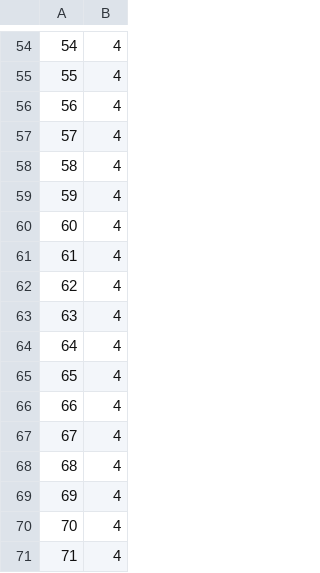
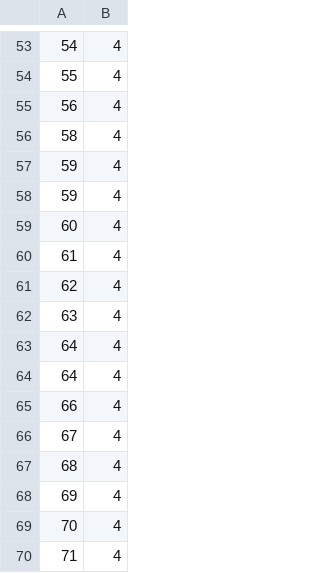
Before and after one commit to iLoveReact/dbForSchoolProject, a CSV file: csv/worksIn.csv, drawn as a sheet; only a part is shown, gaps mark what is left out; the diff covers the shown part only.

```diff
--- a/csv/worksIn.csv
+++ b/csv/worksIn.csv
@@ -56,4 +55,4 @@
 56,4
-57,4
 58,4
+59,4
 59,4
@@ -64,3 +63,3 @@
 64,4
-65,4
+64,4
 66,4
```
Also changed, not shown: 10 added rows, 15 removed rows and 23 edited cells elsewhere in this file, csv/cars.csv, csv/employee.csv, 14 other files.
